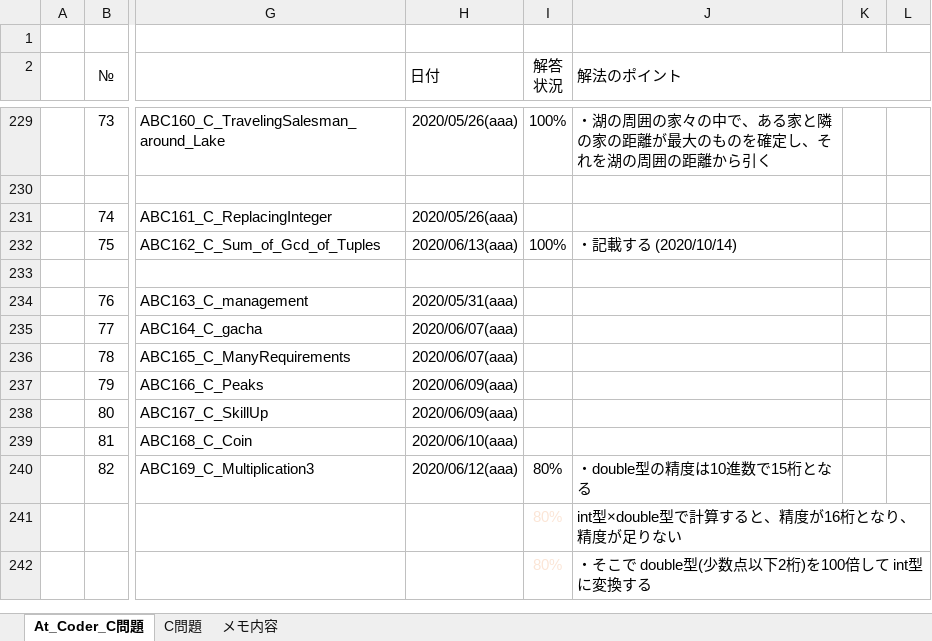
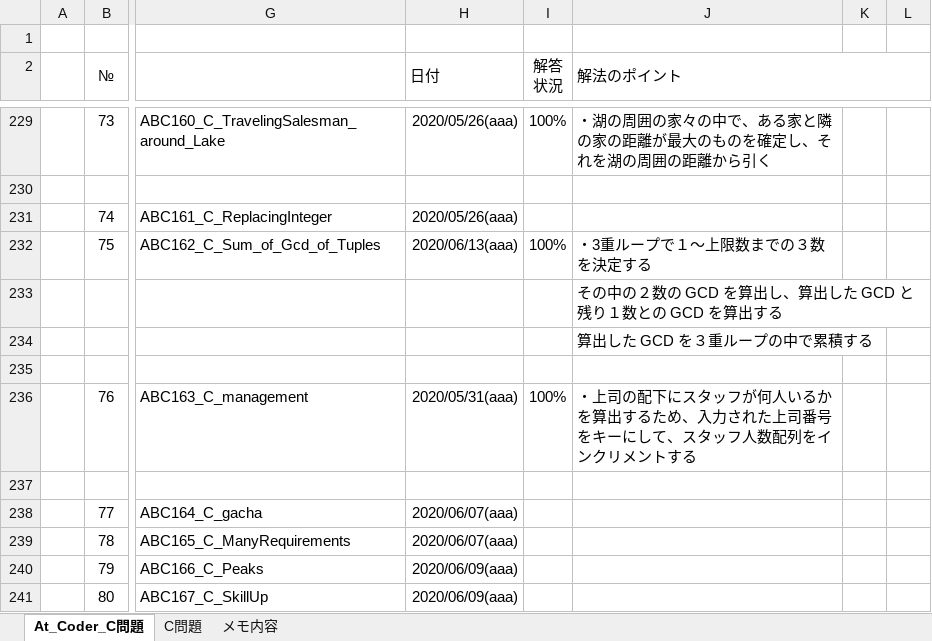
Before and after one commit to roshihie/At_Coder, an Excel workbook: ◆At_Coder_メモ帳◆.xlsm, sheet At_Coder_C問題, drawn as a sheet; only a part is shown, gaps mark what is left out; the shorter side is filled out with more unchanged rows; values as stored, in another font and other column widths than the file's, no borders; charts and pictures and conditional formats not drawn; addresses are those after the commit; rows hold the shown columns only; the diff names each change by its address in the sheet, - before the commit and + after, or states it on an @@ line.

```diff
--- a/◆At_Coder_メモ帳◆.xlsm (sheet At_Coder_C問題)
+++ b/◆At_Coder_メモ帳◆.xlsm (sheet At_Coder_C問題)
-J232 (解法のポイント): ・記載する (2020/10/14)
+J232 (解法のポイント): ・3重ループで１～上限数までの３数を決定する
+row 233:  |  |  |  | 100% | その中の２数の GCD を算出し、算出した GCD と残り１数との GCD を算出する
+row 234:  |  |  |  | 100% | 算出した GCD を３重ループの中で累積する
-I236 (解答 状況): (empty)
+I236 (解答 状況): 100%
-J236 (解法のポイント): (empty)
+J236 (解法のポイント): ・上司の配下にスタッフが何人いるかを算出するため、入力された上司番号をキーにして、スタッフ人数配列をインクリメントする
+row 237:  |  |  |  | 100%
```
Also changed, not shown: formulas that keep their value, charts or pictures, 2 other files.
